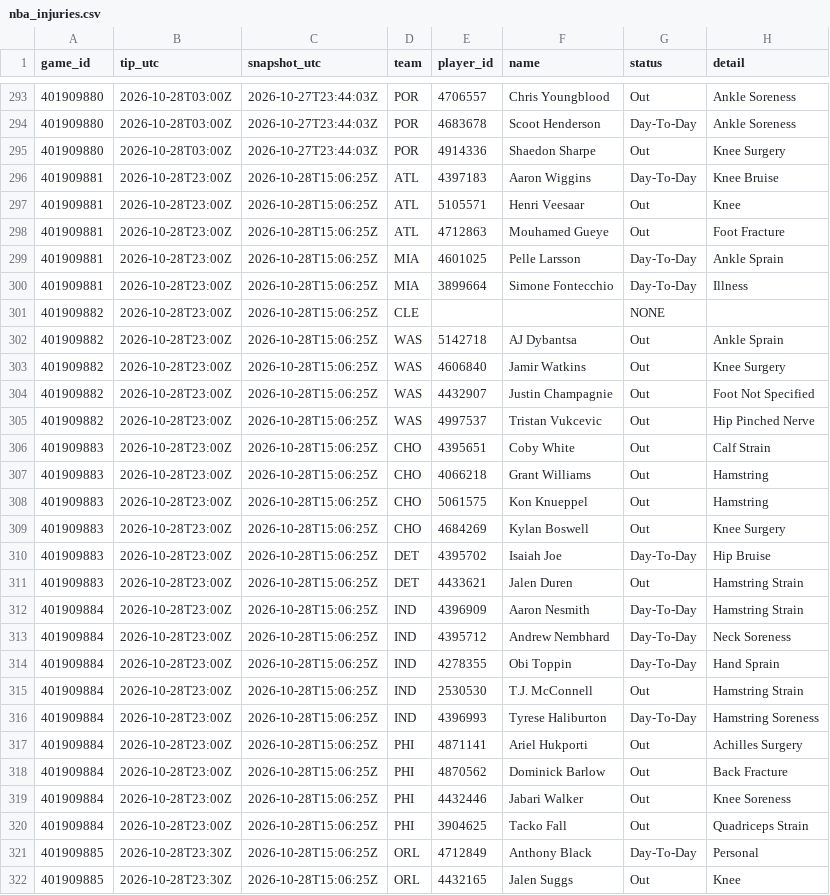
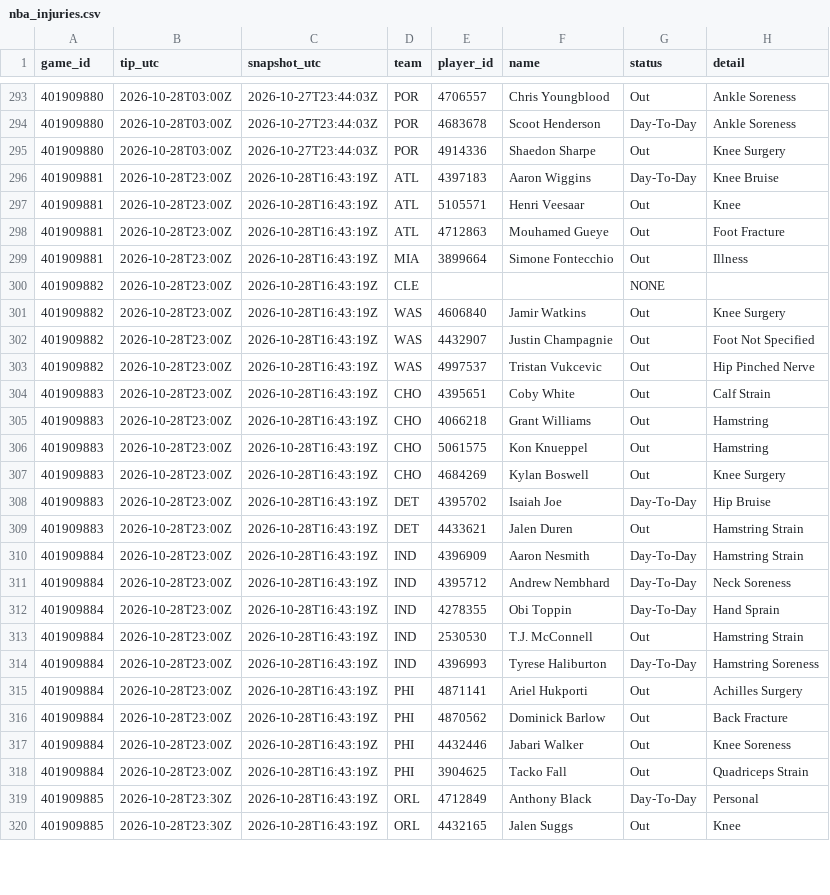
Before and after one commit to Dave356w/nba-matchups, a CSV file: data/nba_injuries.csv, drawn as a sheet; only a part is shown, gaps mark what is left out; the diff covers the shown part only.

```diff
--- a/data/nba_injuries.csv
+++ b/data/nba_injuries.csv
@@ -295,28 +295,26 @@ game_id,tip_utc,snapshot_utc,team,player_id,name,status,detail
 401909880,2026-10-28T03:00Z,2026-10-27T23:44:03Z,POR,4914336,Shaedon Sharpe,Out,Knee Surgery
-401909881,2026-10-28T23:00Z,2026-10-28T15:06:25Z,ATL,4397183,Aaron Wiggins,Day-To-Day,Knee Bruise
-401909881,2026-10-28T23:00Z,2026-10-28T15:06:25Z,ATL,5105571,Henri Veesaar,Out,Knee
-401909881,2026-10-28T23:00Z,2026-10-28T15:06:25Z,ATL,4712863,Mouhamed Gueye,Out,Foot Fracture
-401909881,2026-10-28T23:00Z,2026-10-28T15:06:25Z,MIA,4601025,Pelle Larsson,Day-To-Day,Ankle Sprain
-401909881,2026-10-28T23:00Z,2026-10-28T15:06:25Z,MIA,3899664,Simone Fontecchio,Day-To-Day,Illness
-401909882,2026-10-28T23:00Z,2026-10-28T15:06:25Z,CLE,,,NONE,
-401909882,2026-10-28T23:00Z,2026-10-28T15:06:25Z,WAS,5142718,AJ Dybantsa,Out,Ankle Sprain
-401909882,2026-10-28T23:00Z,2026-10-28T15:06:25Z,WAS,4606840,Jamir Watkins,Out,Knee Surgery
-401909882,2026-10-28T23:00Z,2026-10-28T15:06:25Z,WAS,4432907,Justin Champagnie,Out,Foot Not Specified
-401909882,2026-10-28T23:00Z,2026-10-28T15:06:25Z,WAS,4997537,Tristan Vukcevic,Out,Hip Pinched Nerve
-401909883,2026-10-28T23:00Z,2026-10-28T15:06:25Z,CHO,4395651,Coby White,Out,Calf Strain
-401909883,2026-10-28T23:00Z,2026-10-28T15:06:25Z,CHO,4066218,Grant Williams,Out,Hamstring
-401909883,2026-10-28T23:00Z,2026-10-28T15:06:25Z,CHO,5061575,Kon Knueppel,Out,Hamstring
-401909883,2026-10-28T23:00Z,2026-10-28T15:06:25Z,CHO,4684269,Kylan Boswell,Out,Knee Surgery
-401909883,2026-10-28T23:00Z,2026-10-28T15:06:25Z,DET,4395702,Isaiah Joe,Day-To-Day,Hip Bruise
-401909883,2026-10-28T23:00Z,2026-10-28T15:06:25Z,DET,4433621,Jalen Duren,Out,Hamstring Strain
-401909884,2026-10-28T23:00Z,2026-10-28T15:06:25Z,IND,4396909,Aaron Nesmith,Day-To-Day,Hamstring Strain
-401909884,2026-10-28T23:00Z,2026-10-28T15:06:25Z,IND,4395712,Andrew Nembhard,Day-To-Day,Neck Soreness
-401909884,2026-10-28T23:00Z,2026-10-28T15:06:25Z,IND,4278355,Obi Toppin,Day-To-Day,Hand Sprain
-401909884,2026-10-28T23:00Z,2026-10-28T15:06:25Z,IND,2530530,T.J. McConnell,Out,Hamstring Strain
-401909884,2026-10-28T23:00Z,2026-10-28T15:06:25Z,IND,4396993,Tyrese Haliburton,Day-To-Day,Hamstring Soreness
-401909884,2026-10-28T23:00Z,2026-10-28T15:06:25Z,PHI,4871141,Ariel Hukporti,Out,Achilles Surgery
-401909884,2026-10-28T23:00Z,2026-10-28T15:06:25Z,PHI,4870562,Dominick Barlow,Out,Back Fracture
-401909884,2026-10-28T23:00Z,2026-10-28T15:06:25Z,PHI,4432446,Jabari Walker,Out,Knee Soreness
-401909884,2026-10-28T23:00Z,2026-10-28T15:06:25Z,PHI,3904625,Tacko Fall,Out,Quadriceps Strain
-401909885,2026-10-28T23:30Z,2026-10-28T15:06:25Z,ORL,4712849,Anthony Black,Day-To-Day,Personal
-401909885,2026-10-28T23:30Z,2026-10-28T15:06:25Z,ORL,4432165,Jalen Suggs,Out,Knee
+401909881,2026-10-28T23:00Z,2026-10-28T16:43:19Z,ATL,4397183,Aaron Wiggins,Day-To-Day,Knee Bruise
+401909881,2026-10-28T23:00Z,2026-10-28T16:43:19Z,ATL,5105571,Henri Veesaar,Out,Knee
+401909881,2026-10-28T23:00Z,2026-10-28T16:43:19Z,ATL,4712863,Mouhamed Gueye,Out,Foot Fracture
+401909881,2026-10-28T23:00Z,2026-10-28T16:43:19Z,MIA,3899664,Simone Fontecchio,Out,Illness
+401909882,2026-10-28T23:00Z,2026-10-28T16:43:19Z,CLE,,,NONE,
+401909882,2026-10-28T23:00Z,2026-10-28T16:43:19Z,WAS,4606840,Jamir Watkins,Out,Knee Surgery
+401909882,2026-10-28T23:00Z,2026-10-28T16:43:19Z,WAS,4432907,Justin Champagnie,Out,Foot Not Specified
+401909882,2026-10-28T23:00Z,2026-10-28T16:43:19Z,WAS,4997537,Tristan Vukcevic,Out,Hip Pinched Nerve
+401909883,2026-10-28T23:00Z,2026-10-28T16:43:19Z,CHO,4395651,Coby White,Out,Calf Strain
+401909883,2026-10-28T23:00Z,2026-10-28T16:43:19Z,CHO,4066218,Grant Williams,Out,Hamstring
+401909883,2026-10-28T23:00Z,2026-10-28T16:43:19Z,CHO,5061575,Kon Knueppel,Out,Hamstring
+401909883,2026-10-28T23:00Z,2026-10-28T16:43:19Z,CHO,4684269,Kylan Boswell,Out,Knee Surgery
+401909883,2026-10-28T23:00Z,2026-10-28T16:43:19Z,DET,4395702,Isaiah Joe,Day-To-Day,Hip Bruise
+401909883,2026-10-28T23:00Z,2026-10-28T16:43:19Z,DET,4433621,Jalen Duren,Out,Hamstring Strain
+401909884,2026-10-28T23:00Z,2026-10-28T16:43:19Z,IND,4396909,Aaron Nesmith,Day-To-Day,Hamstring Strain
+401909884,2026-10-28T23:00Z,2026-10-28T16:43:19Z,IND,4395712,Andrew Nembhard,Day-To-Day,Neck Soreness
+401909884,2026-10-28T23:00Z,2026-10-28T16:43:19Z,IND,4278355,Obi Toppin,Day-To-Day,Hand Sprain
+401909884,2026-10-28T23:00Z,2026-10-28T16:43:19Z,IND,2530530,T.J. McConnell,Out,Hamstring Strain
+401909884,2026-10-28T23:00Z,2026-10-28T16:43:19Z,IND,4396993,Tyrese Haliburton,Day-To-Day,Hamstring Soreness
+401909884,2026-10-28T23:00Z,2026-10-28T16:43:19Z,PHI,4871141,Ariel Hukporti,Out,Achilles Surgery
+401909884,2026-10-28T23:00Z,2026-10-28T16:43:19Z,PHI,4870562,Dominick Barlow,Out,Back Fracture
+401909884,2026-10-28T23:00Z,2026-10-28T16:43:19Z,PHI,4432446,Jabari Walker,Out,Knee Soreness
+401909884,2026-10-28T23:00Z,2026-10-28T16:43:19Z,PHI,3904625,Tacko Fall,Out,Quadriceps Strain
+401909885,2026-10-28T23:30Z,2026-10-28T16:43:19Z,ORL,4712849,Anthony Black,Day-To-Day,Personal
+401909885,2026-10-28T23:30Z,2026-10-28T16:43:19Z,ORL,4432165,Jalen Suggs,Out,Knee
```
Also changed, not shown: 49 edited cells elsewhere in this file, data/nba_ledger.csv, data/nba_sleeper.csv, 1 other file.
